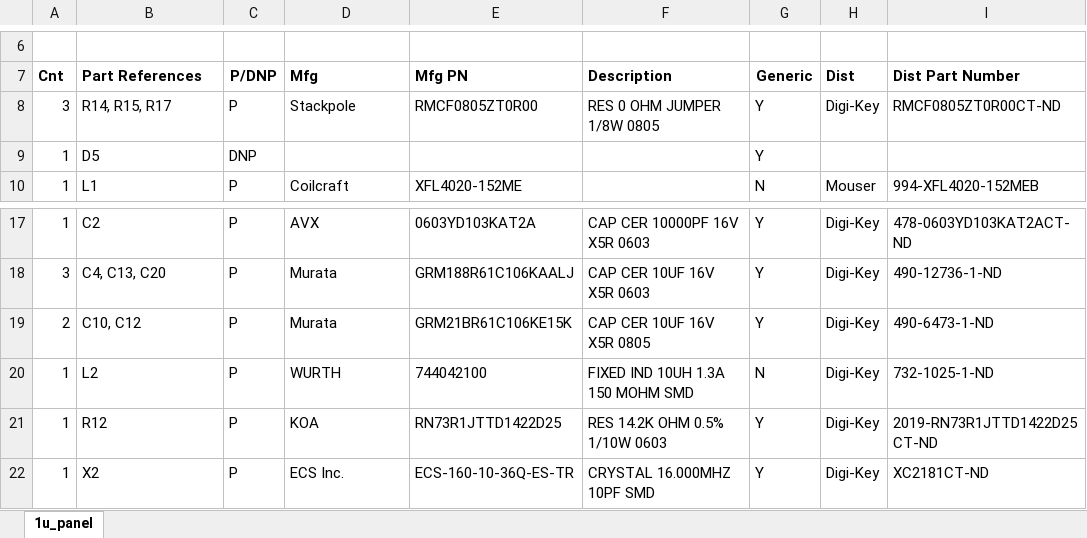
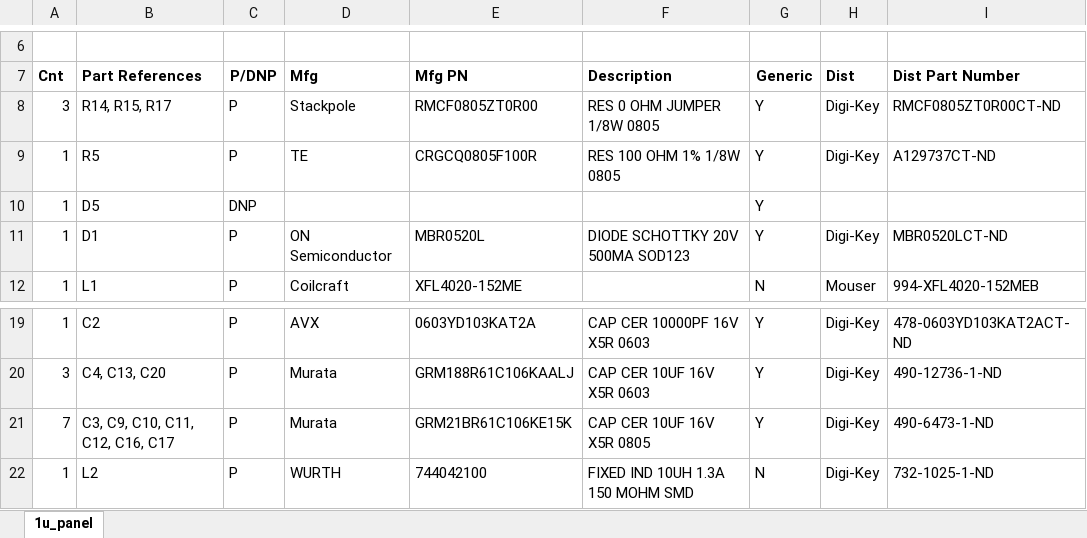
Before and after one commit to oresat/oresat-solar-hardware, an Excel workbook: 1u_panel/doc/1u_panel_BOM.xlsx, sheet 1u_panel, drawn as a sheet; only a part is shown, gaps mark what is left out; the shorter side is filled out with more unchanged rows; values as stored, in another font and other column widths than the file's, no borders; addresses are those after the commit; the diff names each change by its address in the sheet, - before the commit and + after, or states it on an @@ line.

```diff
--- a/1u_panel/doc/1u_panel_BOM.xlsx (sheet 1u_panel)
+++ b/1u_panel/doc/1u_panel_BOM.xlsx (sheet 1u_panel)
+row 9: 1 | R5 | P | TE | CRGCQ0805F100R | RES 100 OHM 1% 1/8W 0805 | Y | Digi-Key | A129737CT-ND
+row 11: 1 | D1 | P | ON Semiconductor | MBR0520L | DIODE SCHOTTKY 20V 500MA SOD123 | Y | Digi-Key | MBR0520LCT-ND
-A21 (Cnt): 2
+A21 (Cnt): 7
-B21 (Part References): C10, C12
+B21 (Part References): C3, C9, C10, C11, C12, C16, C17
```
Also changed, not shown: 2 other files.
